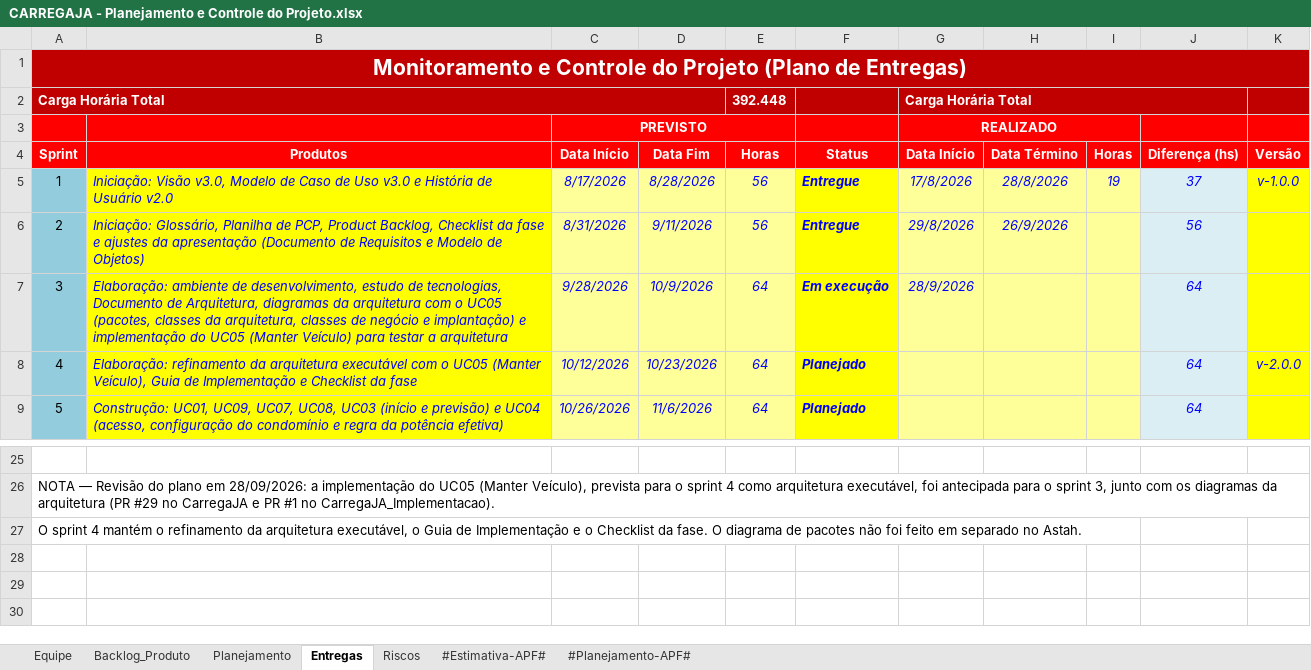
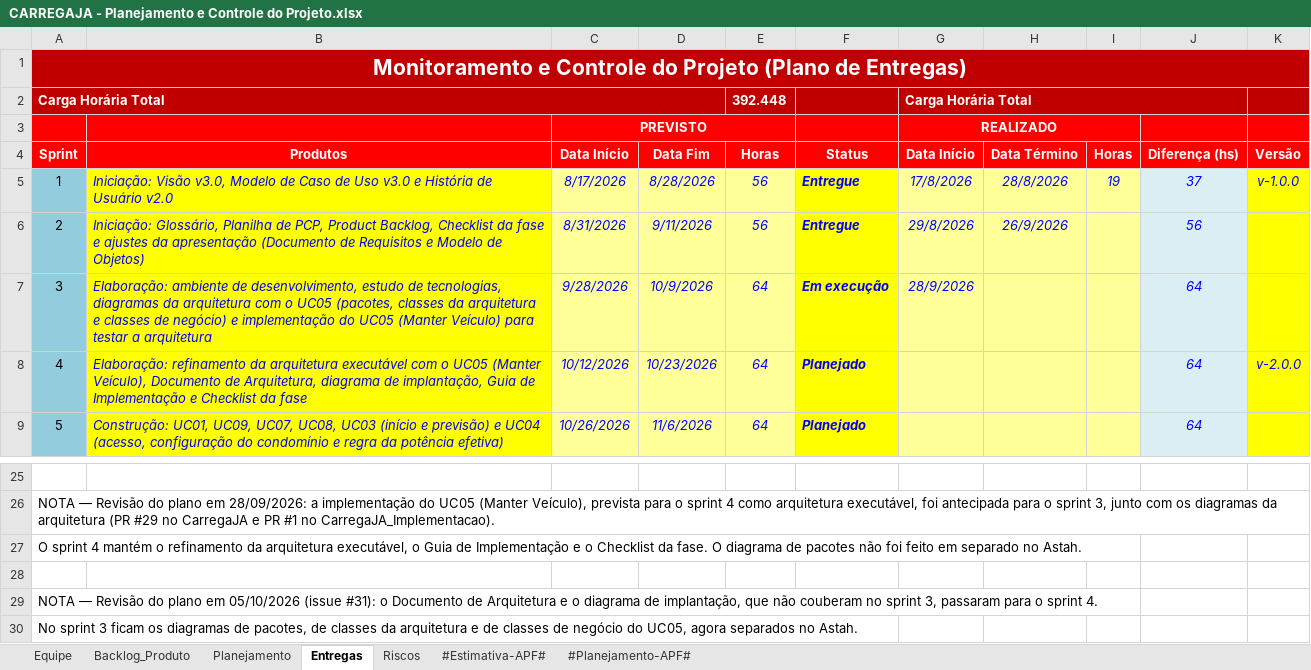
Before and after one commit to AndreMoreira00/CarregaJA, an Excel workbook: 6.Gerenciamento de Projeto/CARREGAJA - Planejamento e Controle do Projeto.xlsx, sheet Entregas, drawn as a sheet; only a part is shown, gaps mark what is left out; values as stored, in another font and other column widths than the file's, no borders; conditional formats not drawn; the diff names each change by its address in the sheet, - before the commit and + after, or states it on an @@ line.

Commit message:
Passa o Documento de Arquitetura e o diagrama de implantação para o sprint 4

```diff
--- a/6.Gerenciamento de Projeto/CARREGAJA - Planejamento e Controle do Projeto.xlsx (sheet Entregas)
+++ b/6.Gerenciamento de Projeto/CARREGAJA - Planejamento e Controle do Projeto.xlsx (sheet Entregas)
-B7 (Produtos): …de tecnologias, Documento de Arquitetura, diagramas da arquitetura com o UC05 (pacotes, classes da arquitetura, classes de negócio e implantação) e implementação…
+B7 (Produtos): …de tecnologias, diagramas da arquitetura com o UC05 (pacotes, classes da arquitetura e classes de negócio) e implementação…
-B8 (Produtos): …(Manter Veículo), Guia de…
+B8 (Produtos): …(Manter Veículo), Documento de Arquitetura, diagrama de implantação, Guia de…
+row 28: (empty)
+row 29: NOTA — Revisão do plano em 05/10/2026 (issue #31): o Documento de Arquitetura e o diagrama de implantação, que não couberam no sprint 3, passaram para o sprint 4.
+row 30: No sprint 3 ficam os diagramas de pacotes, de classes da arquitetura e de classes de negócio do UC05, agora separados no Astah.
```
